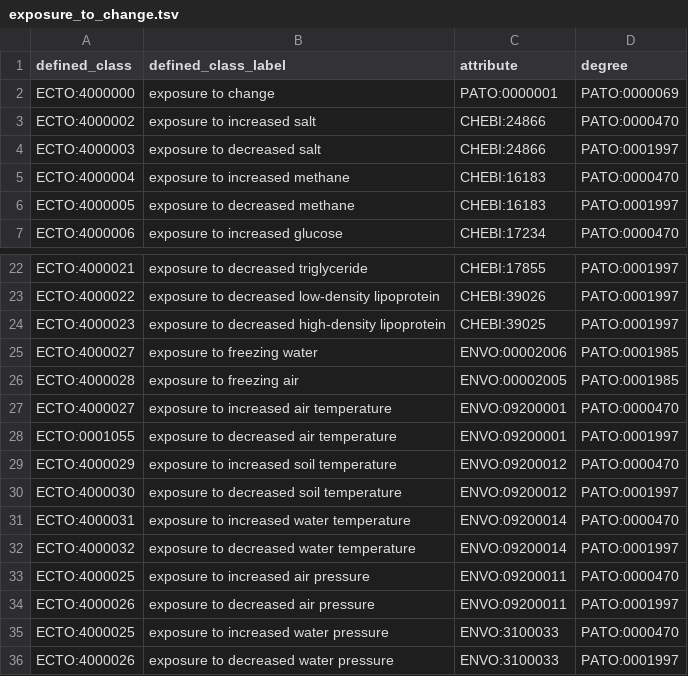
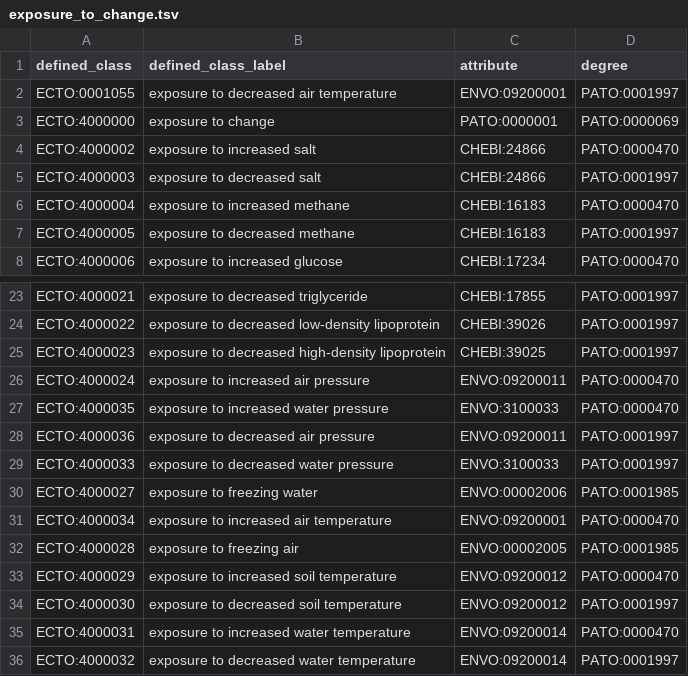
Before and after one commit to EnvironmentOntology/environmental-exposure-ontology, a TSV file: src/patterns/data/default/exposure_to_change.tsv, drawn as a sheet; only a part is shown, gaps mark what is left out.

```diff
--- a/src/patterns/data/default/exposure_to_change.tsv
+++ b/src/patterns/data/default/exposure_to_change.tsv
@@ -1,2 +1,3 @@
 defined_class	defined_class_label	attribute	degree
+ECTO:0001055	exposure to decreased air temperature	ENVO:09200001	PATO:0001997
 ECTO:4000000	exposure to change	PATO:0000001	PATO:0000069
@@ -24,6 +25,9 @@ ECTO:4000022	exposure to decreased low-density lipoprotein	CHEBI:39026	PATO:0001
 ECTO:4000023	exposure to decreased high-density lipoprotein	CHEBI:39025	PATO:0001997
+ECTO:4000024	exposure to increased air pressure	ENVO:09200011	PATO:0000470
+ECTO:4000035	exposure to increased water pressure	ENVO:3100033	PATO:0000470
+ECTO:4000036	exposure to decreased air pressure	ENVO:09200011	PATO:0001997
+ECTO:4000033	exposure to decreased water pressure	ENVO:3100033	PATO:0001997
 ECTO:4000027	exposure to freezing water	ENVO:00002006	PATO:0001985
+ECTO:4000034	exposure to increased air temperature	ENVO:09200001	PATO:0000470
 ECTO:4000028	exposure to freezing air	ENVO:00002005	PATO:0001985
-ECTO:4000027	exposure to increased air temperature	ENVO:09200001	PATO:0000470
-ECTO:0001055	exposure to decreased air temperature	ENVO:09200001	PATO:0001997
 ECTO:4000029	exposure to increased soil temperature	ENVO:09200012	PATO:0000470
@@ -32,5 +36 @@ ECTO:4000031	exposure to increased water temperature	ENVO:09200014	PATO:0000470
 ECTO:4000032	exposure to decreased water temperature	ENVO:09200014	PATO:0001997
-ECTO:4000025	exposure to increased air pressure	ENVO:09200011	PATO:0000470
-ECTO:4000026	exposure to decreased air pressure	ENVO:09200011	PATO:0001997
-ECTO:4000025	exposure to increased water pressure	ENVO:3100033	PATO:0000470
-ECTO:4000026	exposure to decreased water pressure	ENVO:3100033	PATO:0001997
```
Also changed, not shown: src/patterns/data/default/exposure_to_chemical.tsv, src/patterns/data/default/exposure_to_chemical_medium.tsv, 57 other files.
